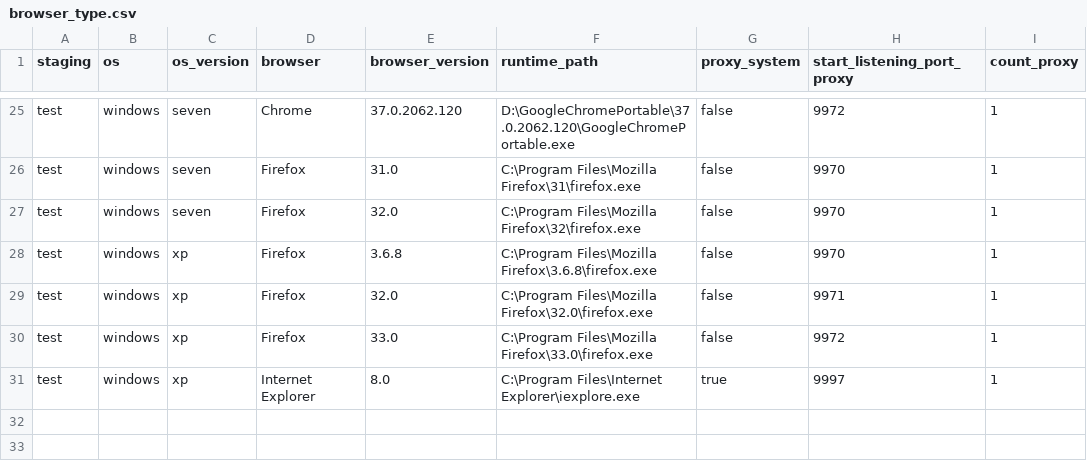
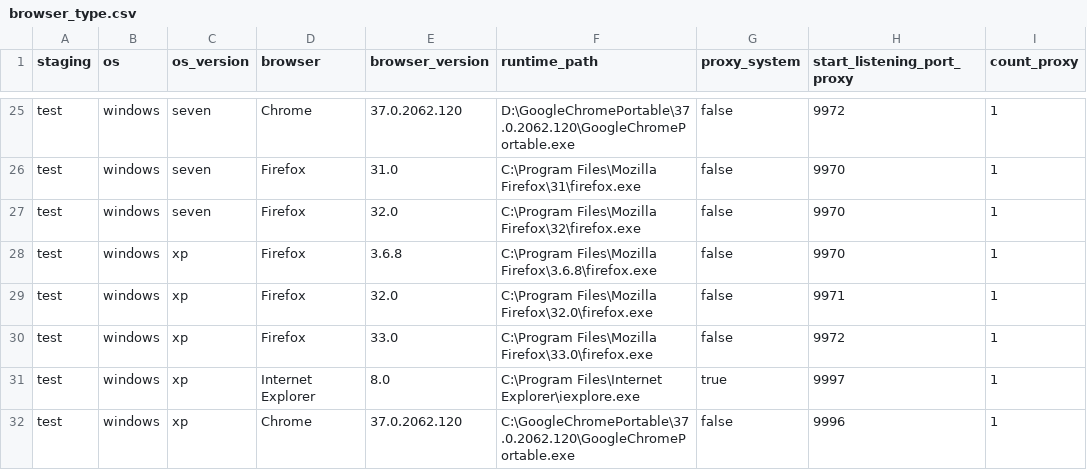
Before and after one commit to devscrapper/statupbot.old, a CSV file: repository/browser_type.csv, drawn as a sheet; only a part is shown, gaps mark what is left out; the diff names each change by its address in the sheet, - before the commit and + after, or states it on an @@ line.

```diff
--- a/repository/browser_type.csv
+++ b/repository/browser_type.csv
+row 32: test | windows | xp | Chrome | 37.0.2062.120 | C:\GoogleChromePortable\37.0.2062.120\GoogleChromePortable.exe | false | 9996 | 1
```
